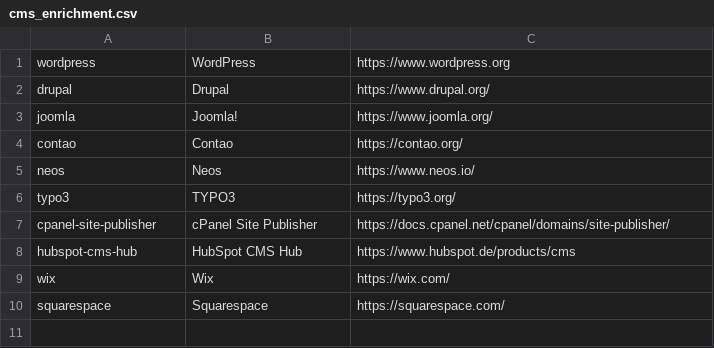
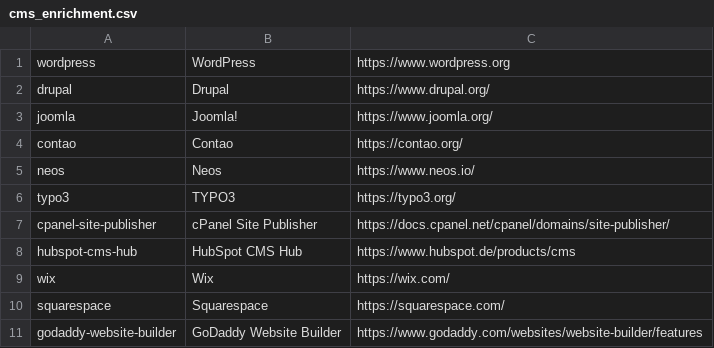
Before and after one commit to startwind/webinsights-classifier, a CSV file: src/Aggregation/Aggregator/System/Cms/cms_enrichment.csv, drawn as a sheet.

```diff
--- a/src/Aggregation/Aggregator/System/Cms/cms_enrichment.csv
+++ b/src/Aggregation/Aggregator/System/Cms/cms_enrichment.csv
@@ -10 +10,2 @@ hubspot-cms-hub, "HubSpot CMS Hub", "https://www.hubspot.de/products/cms"
 "squarespace", "Squarespace", "https://squarespace.com/"
+"godaddy-website-builder", "GoDaddy Website Builder", "https://www.godaddy.com/websites/website-builder/features"
```
Also changed, not shown: 10 other files.
